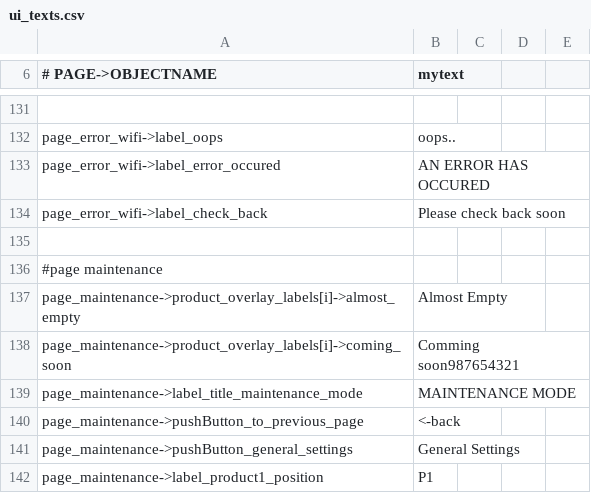
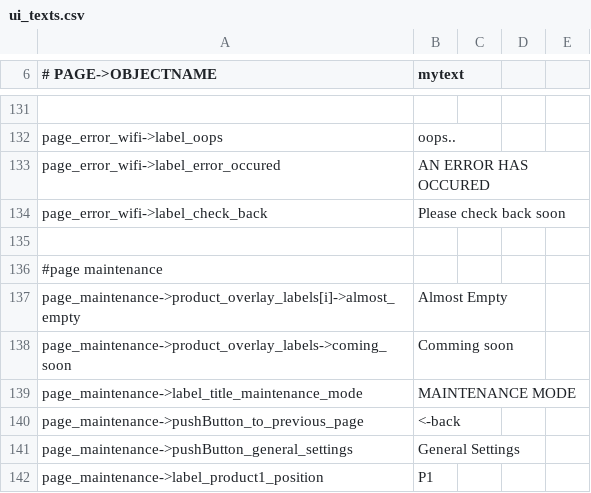
Before and after one commit to opensoapstand/station_computer, a CSV file: ui/references/templates/default/ui_texts.csv, drawn as a sheet; only a part is shown, gaps mark what is left out.

Commit message:
fit conflict

```diff
--- a/ui/references/templates/default/ui_texts.csv
+++ b/ui/references/templates/default/ui_texts.csv
@@ -137,3 +137,3 @@ page_error_wifi->label_check_back,Please check back soon
 page_maintenance->product_overlay_labels[i]->almost_empty,Almost Empty
-page_maintenance->product_overlay_labels[i]->coming_soon,Comming soon987654321
+page_maintenance->product_overlay_labels->coming_soon,Comming soon
 page_maintenance->label_title_maintenance_mode,MAINTENANCE MODE
```
